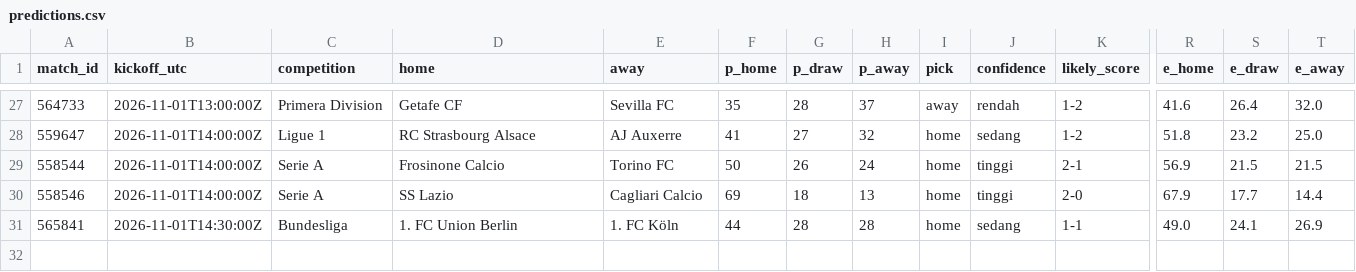
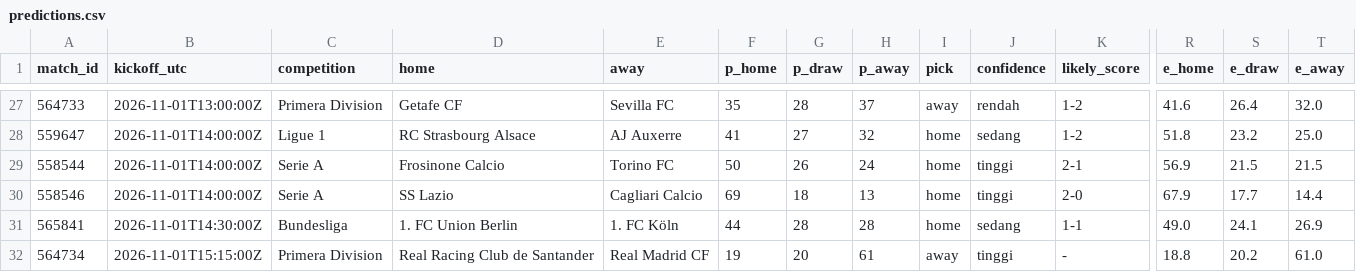
Before and after one commit to Byzx16/football-agent, a CSV file: predictions.csv, drawn as a sheet; only a part is shown, gaps mark what is left out; rows hold the shown columns only; the diff names each change by its address in the sheet, - before the commit and + after, or states it on an @@ line.

```diff
--- a/predictions.csv
+++ b/predictions.csv
+row 32: 564734 | 2026-11-01T15:15:00Z | Primera Division | Real Racing Club de Santander | Real Madrid CF | 19 | 20 | 61 | away | tinggi | - | 18.8 | 20.2 | 61.0
```
Also changed, not shown: 2 other files.
